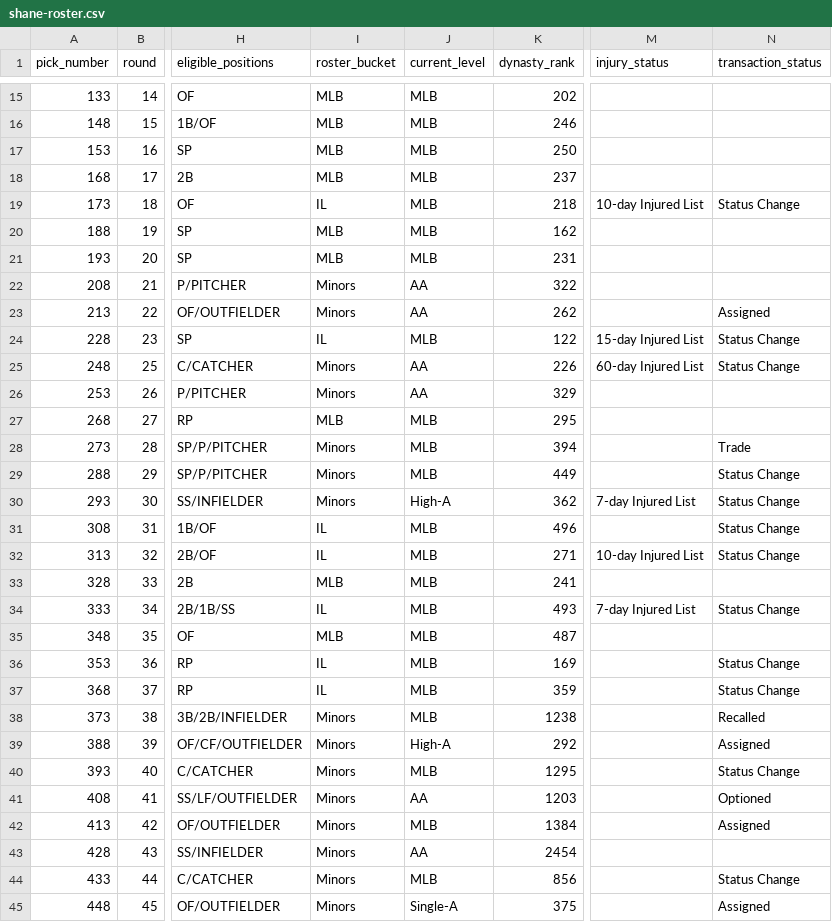
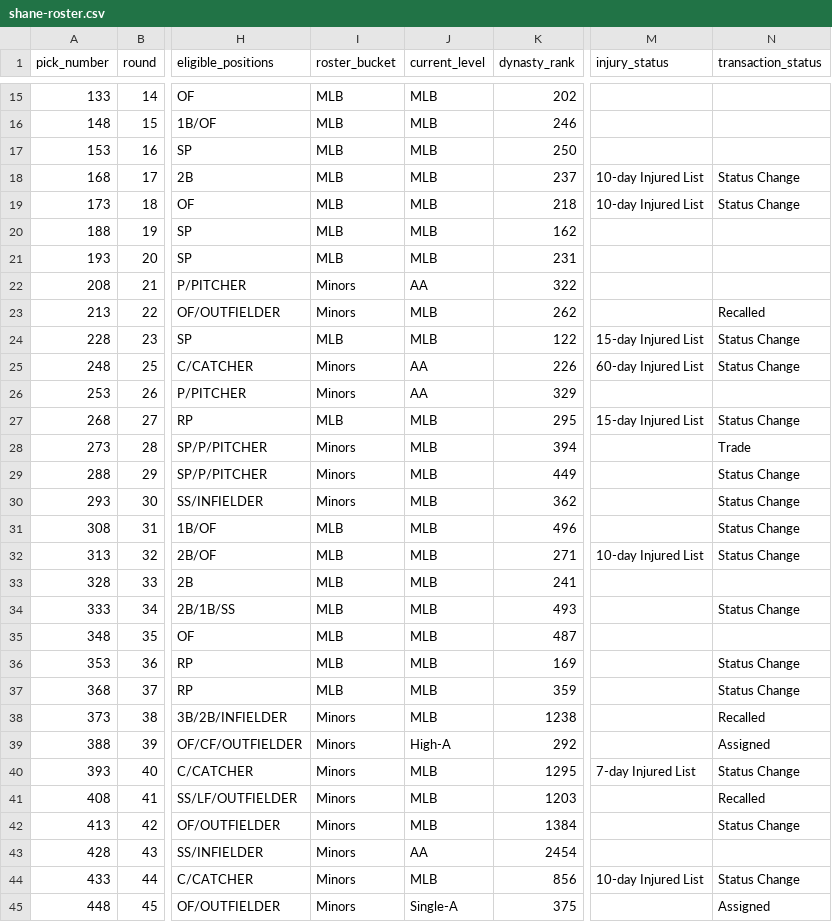
Before and after one commit to SergeantSuj/fantasy-baseball, a CSV file: manager-rosters/shane-roster.csv, drawn as a sheet; only a part is shown, gaps mark what is left out; the diff covers the shown part only; the diff names each change by its address in the sheet, - before the commit and + after, or states it on an @@ line.

```diff
--- a/manager-rosters/shane-roster.csv
+++ b/manager-rosters/shane-roster.csv
-M18 (injury_status): (empty)
+M18 (injury_status): 10-day Injured List
-N18 (transaction_status): (empty)
+N18 (transaction_status): Status Change
-I19 (roster_bucket): IL
+I19 (roster_bucket): MLB
-J23 (current_level): AA
+J23 (current_level): MLB
-N23 (transaction_status): Assigned
+N23 (transaction_status): Recalled
-I24 (roster_bucket): IL
+I24 (roster_bucket): MLB
-M27 (injury_status): (empty)
+M27 (injury_status): 15-day Injured List
-N27 (transaction_status): (empty)
+N27 (transaction_status): Status Change
-J30 (current_level): High-A
+J30 (current_level): MLB
-M30 (injury_status): 7-day Injured List
+M30 (injury_status): (empty)
-I31:I32 (roster_bucket): IL
+I31:I32 (roster_bucket): MLB
-I34 (roster_bucket): IL
+I34 (roster_bucket): MLB
-M34 (injury_status): 7-day Injured List
+M34 (injury_status): (empty)
-I36:I37 (roster_bucket): IL
+I36:I37 (roster_bucket): MLB
-M40 (injury_status): (empty)
+M40 (injury_status): 7-day Injured List
-J41 (current_level): AA
+J41 (current_level): MLB
-N41 (transaction_status): Optioned
+N41 (transaction_status): Recalled
-N42 (transaction_status): Assigned
+N42 (transaction_status): Status Change
-M44 (injury_status): (empty)
+M44 (injury_status): 10-day Injured List
```
Also changed, not shown: 7 added rows and 17 edited cells elsewhere in this file, data/player-contributions-2026.csv, data/weekly-decisions/2026-week-12.csv, 41 other files.
